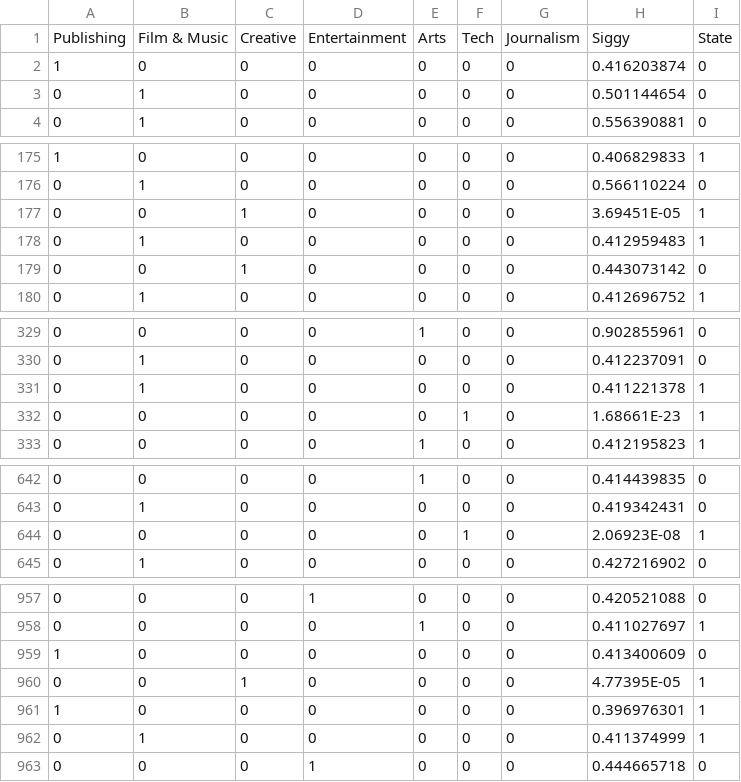
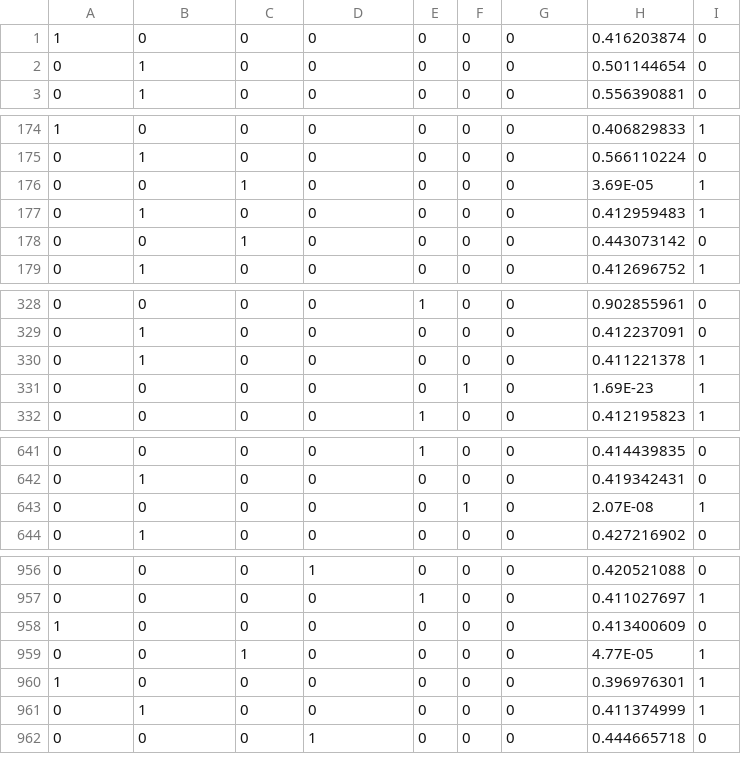
Before and after one commit to kyle-gc/NeuralNet, a CSV file: DataTrain.csv, drawn as a sheet; only a part is shown, gaps mark what is left out; the diff covers the shown part only.

Commit message:
Add files via upload

```diff
--- a/DataTrain.csv
+++ b/DataTrain.csv
@@ -1,2 +1 @@
-Publishing,Film & Music,Creative,Entertainment,Arts,Tech,Journalism,Siggy,State
 1,0,0,0,0,0,0,0.416203874,0
@@ -176,3 +175,3 @@ Publishing,Film & Music,Creative,Entertainment,Arts,Tech,Journalism,Siggy,State
 0,1,0,0,0,0,0,0.566110224,0
-0,0,1,0,0,0,0,3.69451E-05,1
+0,0,1,0,0,0,0,3.69E-05,1
 0,1,0,0,0,0,0,0.412959483,1
@@ -331,3 +330,3 @@ Publishing,Film & Music,Creative,Entertainment,Arts,Tech,Journalism,Siggy,State
 0,1,0,0,0,0,0,0.411221378,1
-0,0,0,0,0,1,0,1.68661E-23,1
+0,0,0,0,0,1,0,1.69E-23,1
 0,0,0,0,1,0,0,0.412195823,1
@@ -643,3 +642,3 @@ Publishing,Film & Music,Creative,Entertainment,Arts,Tech,Journalism,Siggy,State
 0,1,0,0,0,0,0,0.419342431,0
-0,0,0,0,0,1,0,2.06923E-08,1
+0,0,0,0,0,1,0,2.07E-08,1
 0,1,0,0,0,0,0,0.427216902,0
@@ -959,3 +958,3 @@ Publishing,Film & Music,Creative,Entertainment,Arts,Tech,Journalism,Siggy,State
 1,0,0,0,0,0,0,0.413400609,0
-0,0,1,0,0,0,0,4.77395E-05,1
+0,0,1,0,0,0,0,4.77E-05,1
 1,0,0,0,0,0,0,0.396976301,1
```
Also changed, not shown: 12 edited cells elsewhere in this file.
